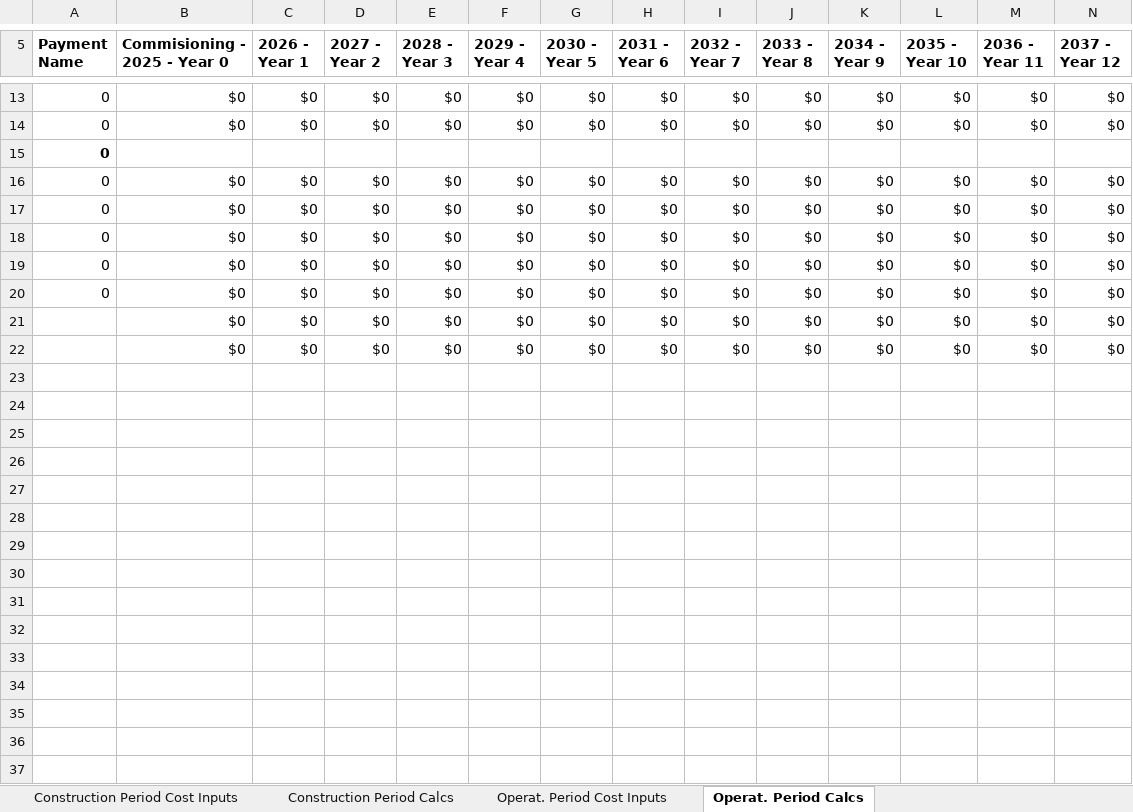
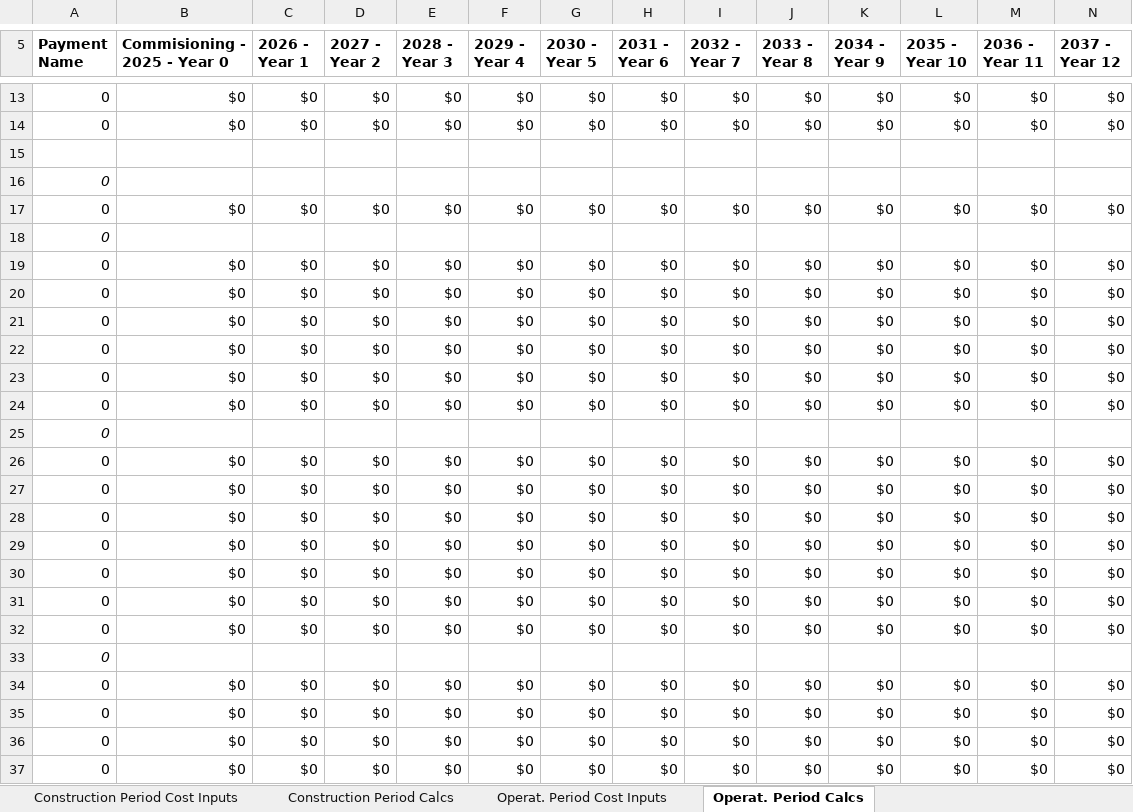
Before and after one commit to juliet29/projectFinance, an Excel workbook: scripts/IslandEnergy.xlsx, sheet Operat. Period Calcs, drawn as a sheet; only a part is shown, gaps mark what is left out; values as stored, in another font and other column widths than the file's, no borders; addresses are those after the commit; rows hold the shown columns only; the diff names each change by its address in the sheet, - before the commit and + after, or states it on an @@ line.

```diff
--- a/scripts/IslandEnergy.xlsx (sheet Operat. Period Calcs)
+++ b/scripts/IslandEnergy.xlsx (sheet Operat. Period Calcs)
+row 15: (empty)
+row 16: 0
+row 17: 0 | $0 | $0 | $0 | $0 | $0 | $0 | $0 | $0 | $0 | $0 | $0 | $0 | $0
@@ A18 bold: on → off, italic: off → on @@
-A24 (Payment Name): (empty)
+A24 (Payment Name): 0
+row 25: 0
-A26 (Payment Name): (empty)
+A26 (Payment Name): 0
+row 27: 0 | $0 | $0 | $0 | $0 | $0 | $0 | $0 | $0 | $0 | $0 | $0 | $0 | $0
+row 28: 0 | $0 | $0 | $0 | $0 | $0 | $0 | $0 | $0 | $0 | $0 | $0 | $0 | $0
+row 29: 0 | $0 | $0 | $0 | $0 | $0 | $0 | $0 | $0 | $0 | $0 | $0 | $0 | $0
+row 30: 0 | $0 | $0 | $0 | $0 | $0 | $0 | $0 | $0 | $0 | $0 | $0 | $0 | $0
+row 31: 0 | $0 | $0 | $0 | $0 | $0 | $0 | $0 | $0 | $0 | $0 | $0 | $0 | $0
+row 32: 0 | $0 | $0 | $0 | $0 | $0 | $0 | $0 | $0 | $0 | $0 | $0 | $0 | $0
+row 33: 0
+row 34: 0 | $0 | $0 | $0 | $0 | $0 | $0 | $0 | $0 | $0 | $0 | $0 | $0 | $0
+row 35: 0 | $0 | $0 | $0 | $0 | $0 | $0 | $0 | $0 | $0 | $0 | $0 | $0 | $0
+row 36: 0 | $0 | $0 | $0 | $0 | $0 | $0 | $0 | $0 | $0 | $0 | $0 | $0 | $0
+row 37: 0 | $0 | $0 | $0 | $0 | $0 | $0 | $0 | $0 | $0 | $0 | $0 | $0 | $0
```
Also changed, not shown: formulas that keep their value, 3 other files.
